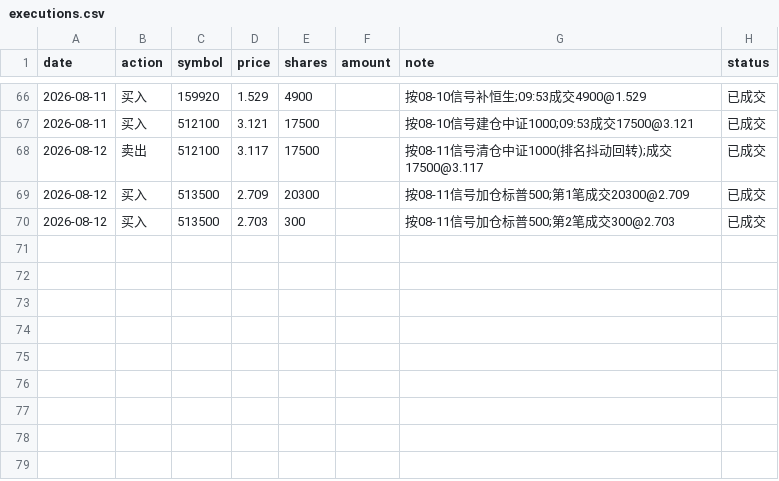
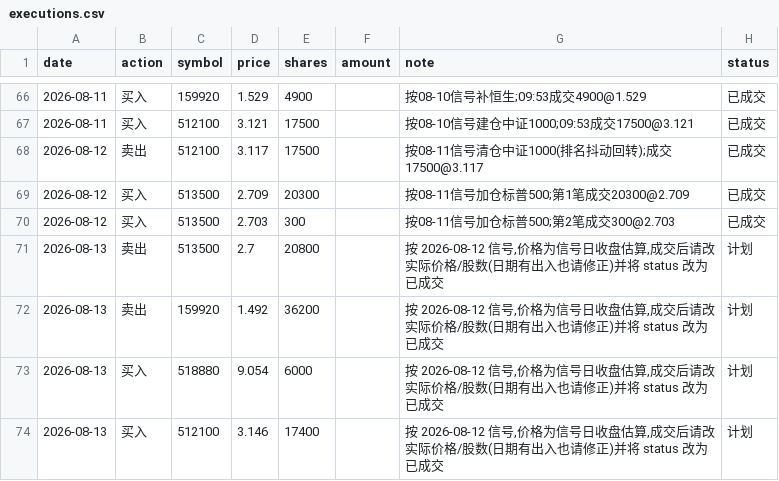
Before and after one commit to AbacusFlow/quant, a CSV file: output/executions.csv, drawn as a sheet; only a part is shown, gaps mark what is left out.

```diff
--- a/output/executions.csv
+++ b/output/executions.csv
@@ -70 +70,5 @@ date,action,symbol,price,shares,amount,note,status
 2026-08-12,买入,513500,2.703,300,,按08-11信号加仓标普500;第2笔成交300@2.703,已成交
+2026-08-13,卖出,513500,2.7,20800,,"按 2026-08-12 信号,价格为信号日收盘估算,成交后请改实际价格/股数(日期有出入也请修正)并将 status 改为 已成交",计划
+2026-08-13,卖出,159920,1.492,36200,,"按 2026-08-12 信号,价格为信号日收盘估算,成交后请改实际价格/股数(日期有出入也请修正)并将 status 改为 已成交",计划
+2026-08-13,买入,518880,9.054,6000,,"按 2026-08-12 信号,价格为信号日收盘估算,成交后请改实际价格/股数(日期有出入也请修正)并将 status 改为 已成交",计划
+2026-08-13,买入,512100,3.146,17400,,"按 2026-08-12 信号,价格为信号日收盘估算,成交后请改实际价格/股数(日期有出入也请修正)并将 status 改为 已成交",计划
```
Also changed, not shown: output/signal_log.csv.
